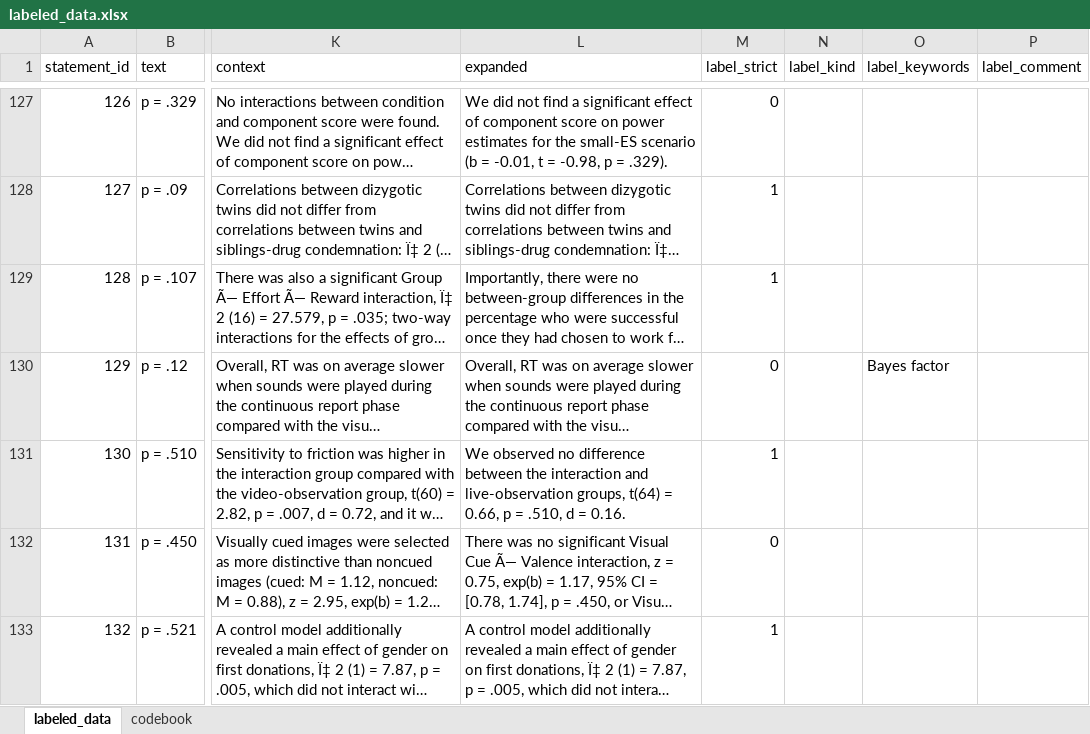
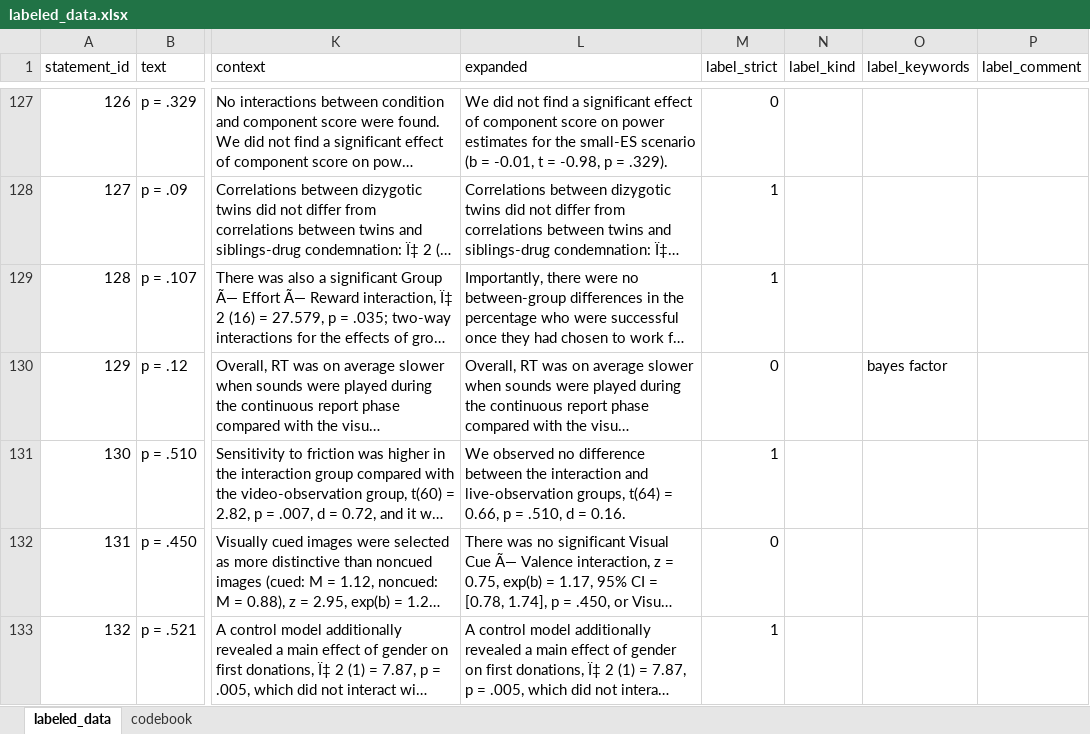
Before and after one commit to Raphael-Merz/nonsig-master-thesis, an Excel workbook: data/training_data/labeled/labeled_data.xlsx, sheet labeled_data, drawn as a sheet; only a part is shown, gaps mark what is left out; long unchanged cells end in …; values as stored, in another font and other column widths than the file's, no cell formats; the diff covers the shown part only; the diff names each change by its address in the sheet, - before the commit and + after, or states it on an @@ line.

Commit message:
Updated labels and notes after meeting with Daniel

```diff
--- a/data/training_data/labeled/labeled_data.xlsx (sheet labeled_data)
+++ b/data/training_data/labeled/labeled_data.xlsx (sheet labeled_data)
-O130 (label_keywords): Bayes factor
+O130 (label_keywords): bayes factor
```
Also changed, not shown: 55 edited cells elsewhere in this sheet, cell formats, 1 other file.
